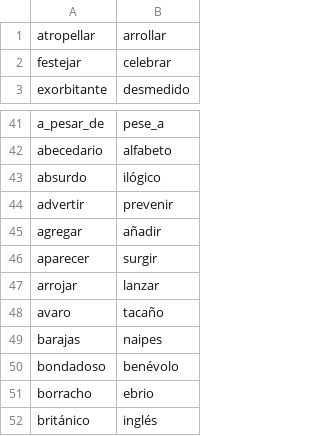
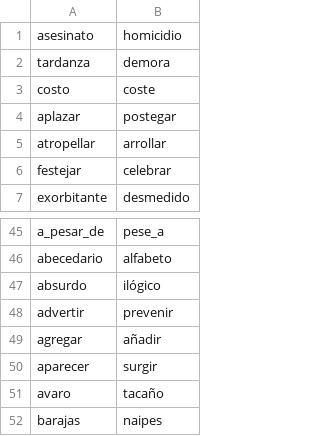
Before and after one commit to fbalbachan/TecnoNews, a CSV file: prototype/resources/synonyms.csv, drawn as a sheet; only a part is shown, gaps mark what is left out; the shorter side is filled out with more unchanged rows; removed rows and columns are numbered as before the commit, all else as after; the diff names each change by its address in the sheet, - before the commit and + after, or states it on an @@ line.

```diff
--- a/prototype/resources/synonyms.csv
+++ b/prototype/resources/synonyms.csv
+row 1: asesinato | homicidio
+row 2: tardanza | demora
+row 3: costo | coste
+row 4: aplazar | postegar
-row 47: arrojar | lanzar
```
Also changed, not shown: 1 other file.
